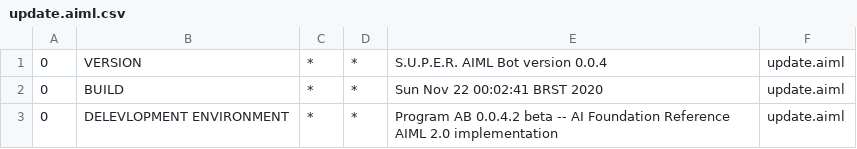
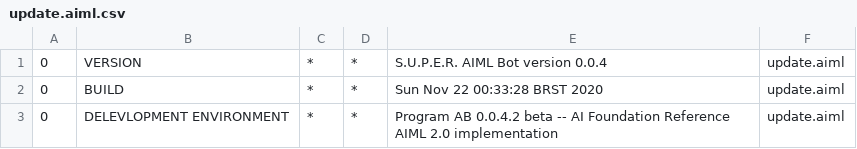
Before and after one commit to otaviomatoso/caso2-demo, a CSV file: jacamo/src/resources/bots/super/aimlif/update.aiml.csv, drawn as a sheet.

```diff
--- a/jacamo/src/resources/bots/super/aimlif/update.aiml.csv
+++ b/jacamo/src/resources/bots/super/aimlif/update.aiml.csv
@@ -1,3 +1,3 @@
 0,VERSION,*,*,S.U.P.E.R. AIML Bot version 0.0.4,update.aiml
-0,BUILD,*,*,Sun Nov 22 00:02:41 BRST 2020,update.aiml
+0,BUILD,*,*,Sun Nov 22 00:33:28 BRST 2020,update.aiml
 0,DELEVLOPMENT ENVIRONMENT,*,*,Program AB 0.0.4.2 beta -- AI Foundation Reference AIML 2.0 implementation,update.aiml
```
Also changed, not shown: 12 other files.
